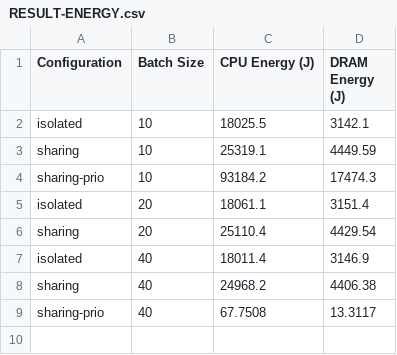
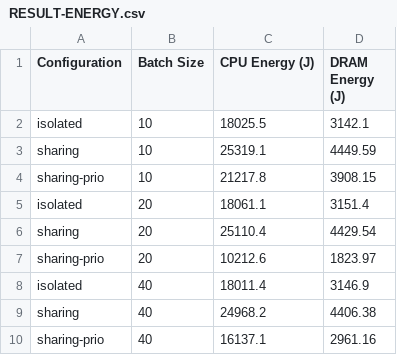
Before and after one commit to RutgersCSSystems/fire-yolov5, a CSV file: appbench/apps/rocksdb/RESULT-ENERGY.csv, drawn as a sheet.

```diff
--- a/appbench/apps/rocksdb/RESULT-ENERGY.csv
+++ b/appbench/apps/rocksdb/RESULT-ENERGY.csv
@@ -3,7 +3,8 @@ isolated,10,18025.5,3142.1
 sharing,10,25319.1,4449.59
-sharing-prio,10,93184.2,17474.3
+sharing-prio,10,21217.8,3908.15
 isolated,20,18061.1,3151.4
 sharing,20,25110.4,4429.54
+sharing-prio,20,10212.6,1823.97
 isolated,40,18011.4,3146.9
 sharing,40,24968.2,4406.38
-sharing-prio,40,67.7508,13.3117
+sharing-prio,40,16137.1,2961.16
```
Also changed, not shown: 6 other files.
